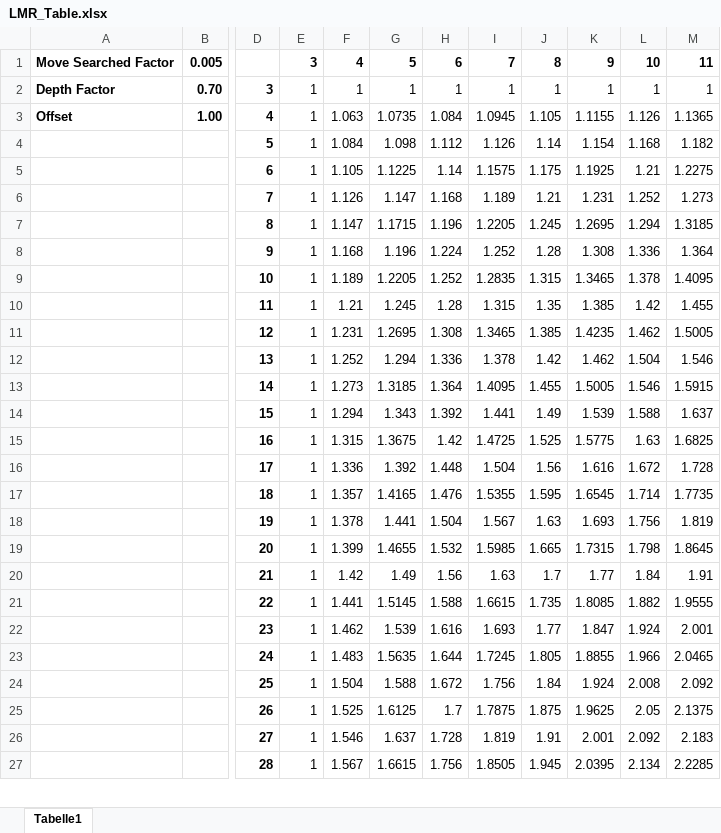
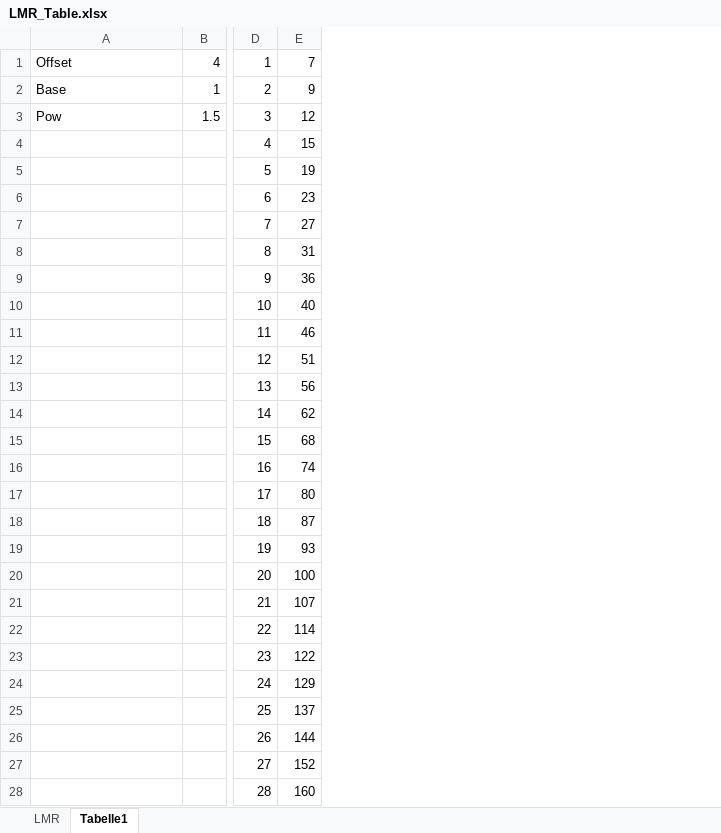
Before and after one commit to frankkopp/FrankyGo, an Excel workbook: docs/LMR_Table.xlsx, sheet Tabelle1, drawn as a sheet; only a part is shown, gaps mark what is left out; values as stored, in another font and other column widths than the file's, no borders; conditional formats not drawn; removed rows and columns are numbered as before the commit, all else as after; rows hold the shown columns only; the diff covers the shown part only; the diff names each change by its address in the sheet, - before the commit and + after, or states it on an @@ line.

```diff
--- a/docs/LMR_Table.xlsx (sheet Tabelle1)
+++ b/docs/LMR_Table.xlsx (sheet Tabelle1)
+sheet tab: LMR
-column B, rows 2-3: 0.70 | 1.00
+column B, row 3: 1.5
-column E, rows 2-27: all 1
-column F, rows 2-27: 1 | 1.063 | 1.084 | 1.105 | 1.126 | 1.147 | 1.168 | 1.189 | 1.21 | 1.231 | 1.252 | 1.273 | 1.294 | 1.315 | 1.336 | 1.357 | 1.378 | 1.399 | 1.42 | 1.441 | 1.462 | 1.483 | 1.504 | 1.525 | 1.546 | 1.567
-column G, rows 2-27: 1 | 1.0735 | 1.098 | 1.1225 | 1.147 | 1.1715 | 1.196 | 1.2205 | 1.245 | 1.2695 | 1.294 | 1.3185 | 1.343 | 1.3675 | 1.392 | 1.4165 | 1.441 | 1.4655 | 1.49 | 1.5145 | 1.539 | 1.5635 | 1.588 | 1.6125 | 1.637 | 1.6615
-column H, rows 2-27: 1 | 1.084 | 1.112 | 1.14 | 1.168 | 1.196 | 1.224 | 1.252 | 1.28 | 1.308 | 1.336 | 1.364 | 1.392 | 1.42 | 1.448 | 1.476 | 1.504 | 1.532 | 1.56 | 1.588 | 1.616 | 1.644 | 1.672 | 1.7 | 1.728 | 1.756
-column I, rows 2-27: 1 | 1.0945 | 1.126 | 1.1575 | 1.189 | 1.2205 | 1.252 | 1.2835 | 1.315 | 1.3465 | 1.378 | 1.4095 | 1.441 | 1.4725 | 1.504 | 1.5355 | 1.567 | 1.5985 | 1.63 | 1.6615 | 1.693 | 1.7245 | 1.756 | 1.7875 | 1.819 | 1.8505
-column J, rows 2-27: 1 | 1.105 | 1.14 | 1.175 | 1.21 | 1.245 | 1.28 | 1.315 | 1.35 | 1.385 | 1.42 | 1.455 | 1.49 | 1.525 | 1.56 | 1.595 | 1.63 | 1.665 | 1.7 | 1.735 | 1.77 | 1.805 | 1.84 | 1.875 | 1.91 | 1.945
-column K, rows 2-27: 1 | 1.1155 | 1.154 | 1.1925 | 1.231 | 1.2695 | 1.308 | 1.3465 | 1.385 | 1.4235 | 1.462 | 1.5005 | 1.539 | 1.5775 | 1.616 | 1.6545 | 1.693 | 1.7315 | 1.77 | 1.8085 | 1.847 | 1.8855 | 1.924 | 1.9625 | 2.001 | 2.0395
-column L, rows 2-27: 1 | 1.126 | 1.168 | 1.21 | 1.252 | 1.294 | 1.336 | 1.378 | 1.42 | 1.462 | 1.504 | 1.546 | 1.588 | 1.63 | 1.672 | 1.714 | 1.756 | 1.798 | 1.84 | 1.882 | 1.924 | 1.966 | 2.008 | 2.05 | 2.092 | 2.134
-column M, rows 2-27: 1 | 1.1365 | 1.182 | 1.2275 | 1.273 | 1.3185 | 1.364 | 1.4095 | 1.455 | 1.5005 | 1.546 | 1.5915 | 1.637 | 1.6825 | 1.728 | 1.7735 | 1.819 | 1.8645 | 1.91 | 1.9555 | 2.001 | 2.0465 | 2.092 | 2.1375 | 2.183 | 2.2285
+column E, rows 3-28: 12 | 15 | 19 | 23 | 27 | 31 | 36 | 40 | 46 | 51 | 56 | 62 | 68 | 74 | 80 | 87 | 93 | 100 | 107 | 114 | 122 | 129 | 137 | 144 | 152 | 160
-row 1: Move Searched Factor | 0.005 |  | 3 | 4 | 5 | 6 | 7 | 8 | 9 | 10 | 11
+row 1: Offset | 4 | 1 | 7
+row 2: Base | 1 | 2 | 9
-A3: Depth Factor
+A3: Pow
-A3 bold: on
+A3 bold: off
-D3:D28 bold: on
+D3:D28 bold: off
-A4: Offset
+A4: (empty)
```
Also changed, not shown: 1 added row, 52 removed columns and cell formats elsewhere in this sheet, 8 other files.
